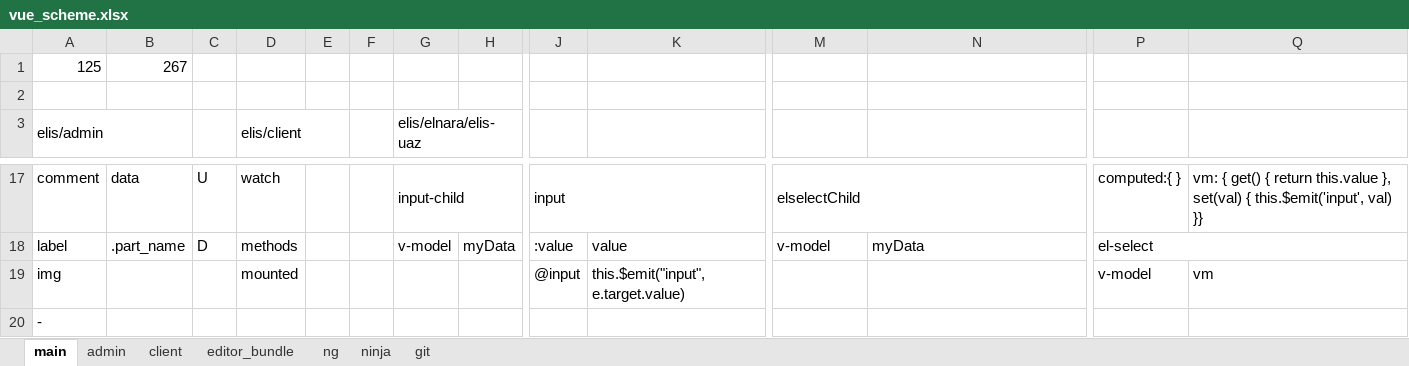
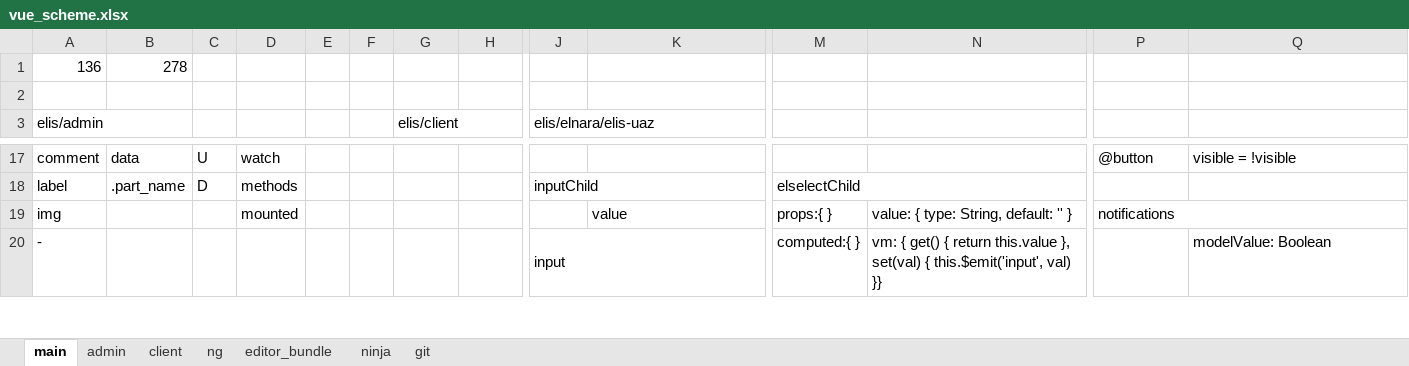
Before and after one commit to sowlru/vue-test, an Excel workbook: vue_scheme.xlsx, sheet main, drawn as a sheet; only a part is shown, gaps mark what is left out; values as stored, in another font and other column widths than the file's, no cell formats; charts and pictures not drawn; removed rows and columns are numbered as before the commit, all else as after; rows hold the shown columns only; the diff covers the shown part only; the diff names each change by its address in the sheet, - before the commit and + after, or states it on an @@ line.

```diff
--- a/vue_scheme.xlsx (sheet main)
+++ b/vue_scheme.xlsx (sheet main)
@@ sheet tab order changed: main | admin | client | ng | editor_bundle | ninja | git @@
-row 1: 125 | 267
+row 1: 136 | 278
-D3: elis/client
+D3: (empty)
-D3:E3 merged
-G3: elis/elnara/elis-uaz
+G3: elis/client
-J3: (empty)
+J3: elis/elnara/elis-uaz
+J3:K3 merged
-G17 (elis/client): input-child
+G17 (elis/client): (empty)
-G17:H17 merged
-J17 (elis/elnara/elis-uaz): input
+J17 (elis/elnara/elis-uaz): (empty)
-J17:K17 merged
-M17: elselectChild
+M17: (empty)
-M17:N17 merged
-P17: computed:{ }
+P17: @button
-Q17: vm: { get() { return this.value }, set(val) { this.$emit('input', val) }}
+Q17: visible = !visible
-G18 (elis/client): v-model
+G18 (elis/client): (empty)
-H18: myData
+H18: (empty)
-J18 (elis/elnara/elis-uaz): :value
+J18 (elis/elnara/elis-uaz): inputChild
+J18:K18 merged
-K18: value
+K18: (empty)
-M18: v-model
+M18: elselectChild
+M18:N18 merged
-N18: myData
+N18: (empty)
-P18: el-select
+P18: (empty)
-P18:Q18 merged
-J19 (elis/elnara/elis-uaz): @input
+J19 (elis/elnara/elis-uaz): (empty)
-K19: this.$emit("input", e.target.value)
+K19: value
-M19: (empty)
+M19: props:{ }
-N19: (empty)
+N19: value: { type: String, default: '' }
-P19: v-model
+P19: notifications
+P19:Q19 merged
-Q19: vm
+Q19: (empty)
-J20 (elis/elnara/elis-uaz): (empty)
+J20 (elis/elnara/elis-uaz): input
+J20:K20 merged
-M20: (empty)
+M20: computed:{ }
-N20: (empty)
+N20: vm: { get() { return this.value }, set(val) { this.$emit('input', val) }}
-Q20: (empty)
+Q20: modelValue: Boolean
```
Also changed, not shown: 45 edited cells and merged cells elsewhere in this sheet, sheet admin, sheet ng, sheet client, cell formats, charts or pictures, 2 other files.
